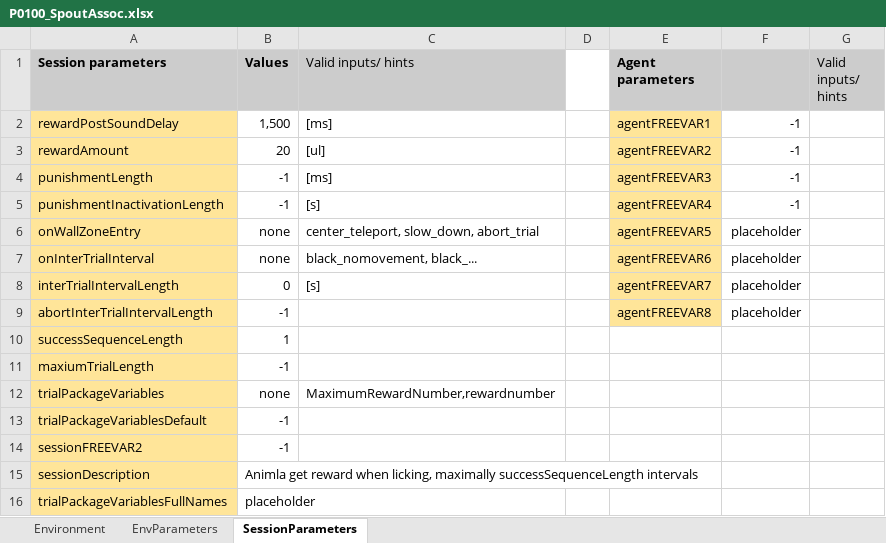
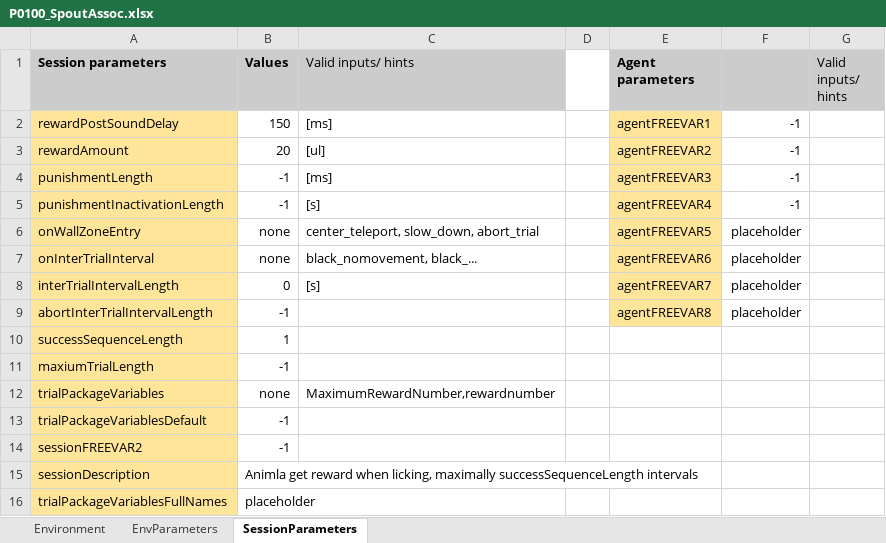
Before and after one commit to LoaloaF/UnityRatVR, an Excel workbook: Paradigms/P0100_SpoutAssoc.xlsx, sheet SessionParameters, drawn as a sheet; values as stored, in another font and other column widths than the file's, no borders; the diff names each change by its address in the sheet, - before the commit and + after, or states it on an @@ line.

```diff
--- a/Paradigms/P0100_SpoutAssoc.xlsx (sheet SessionParameters)
+++ b/Paradigms/P0100_SpoutAssoc.xlsx (sheet SessionParameters)
-B2 (Values): 1,500
+B2 (Values): 150
```
Also changed, not shown: Paradigms/P0000_AutoLickReward.xlsx, Paradigms/P1100_LinearTrackStop.xlsx, 12 other files.
